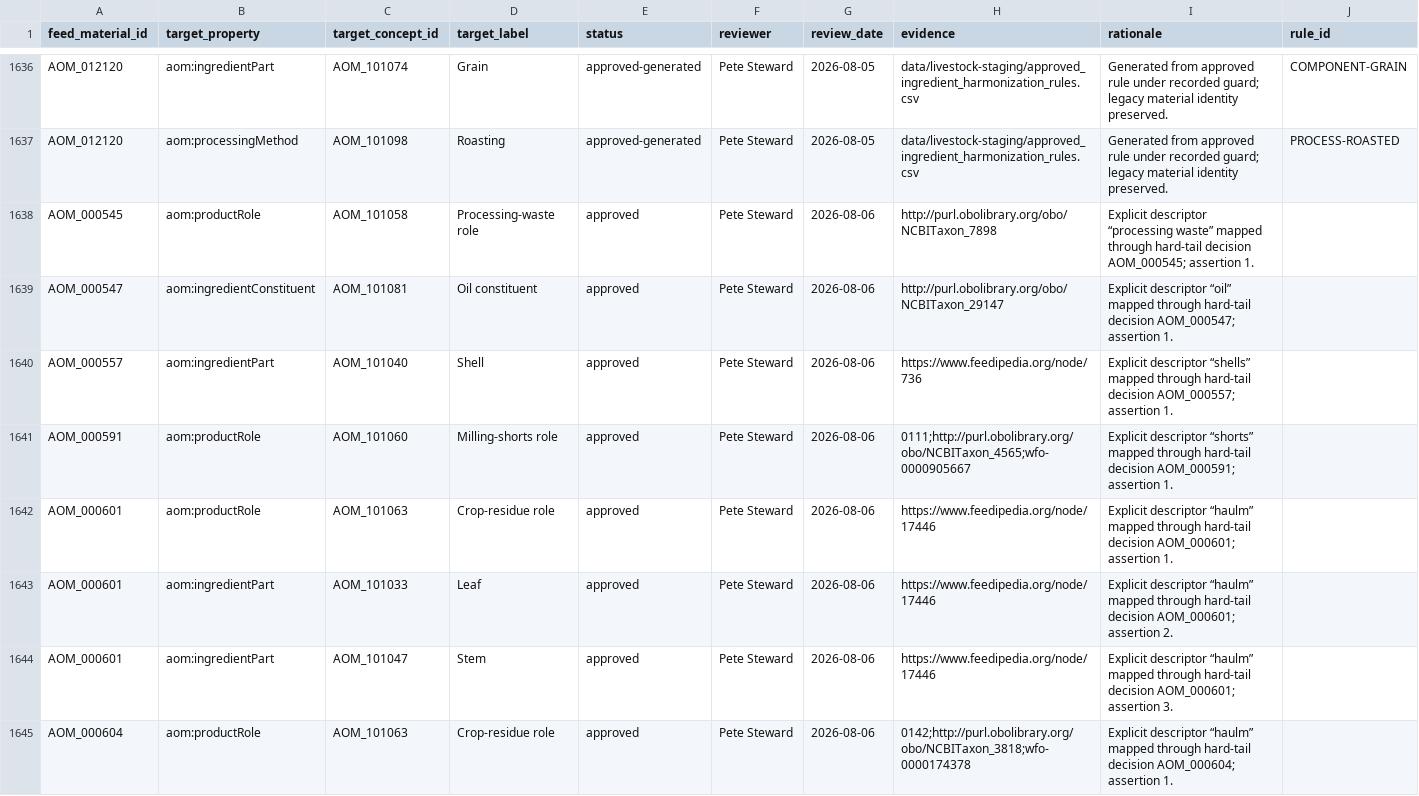
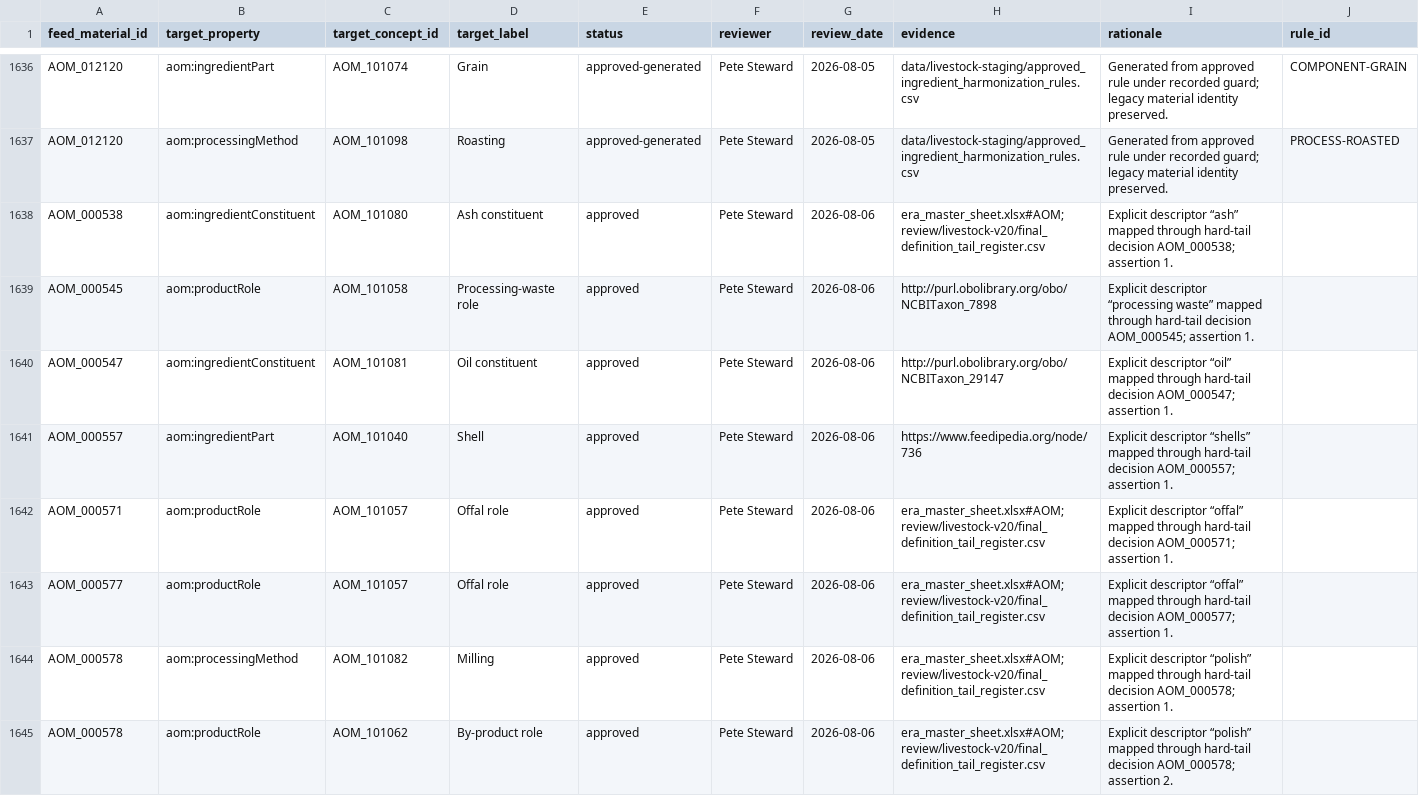
Before and after one commit to ERAgriculture/era-aom, a CSV file: dist/releases/2026.1-rc.1/feed-material-facets.csv, drawn as a sheet; only a part is shown, gaps mark what is left out; the shorter side is filled out with more unchanged rows; the diff covers the shown part only.

Commit message:
Close bounded material scope cohort

```diff
--- a/dist/releases/2026.1-rc.1/feed-material-facets.csv
+++ b/dist/releases/2026.1-rc.1/feed-material-facets.csv
@@ -1637,2 +1637,3 @@ AOM_012120,aom:ingredientPart,AOM_101074,Grain,approved-generated,Pete Steward,2
 AOM_012120,aom:processingMethod,AOM_101098,Roasting,approved-generated,Pete Steward,2026-08-05,data/livestock-staging/approved_ingredient_harmonization_rules.csv,Generated from approved rule under recorded guard; legacy material identity preserved.,PROCESS-ROASTED
+AOM_000538,aom:ingredientConstituent,AOM_101080,Ash constituent,approved,Pete Steward,2026-08-06,era_master_sheet.xlsx#AOM;review/livestock-v20/final_definition_tail_register.csv,Explicit descriptor “ash” mapped through hard-tail decision AOM_000538; assertion 1.,
 AOM_000545,aom:productRole,AOM_101058,Processing-waste role,approved,Pete Steward,2026-08-06,http://purl.obolibrary.org/obo/NCBITaxon_7898,Explicit descriptor “processing waste” mapped through hard-tail decision AOM_000545; assertion 1.,
@@ -1640 +1641,5 @@ AOM_000547,aom:ingredientConstituent,AOM_101081,Oil constituent,approved,Pete St
 AOM_000557,aom:ingredientPart,AOM_101040,Shell,approved,Pete Steward,2026-08-06,https://www.feedipedia.org/node/736,Explicit descriptor “shells” mapped through hard-tail decision AOM_000557; assertion 1.,
+AOM_000571,aom:productRole,AOM_101057,Offal role,approved,Pete Steward,2026-08-06,era_master_sheet.xlsx#AOM;review/livestock-v20/final_definition_tail_register.csv,Explicit descriptor “offal” mapped through hard-tail decision AOM_000571; assertion 1.,
+AOM_000577,aom:productRole,AOM_101057,Offal role,approved,Pete Steward,2026-08-06,era_master_sheet.xlsx#AOM;review/livestock-v20/final_definition_tail_register.csv,Explicit descriptor “offal” mapped through hard-tail decision AOM_000577; assertion 1.,
+AOM_000578,aom:processingMethod,AOM_101082,Milling,approved,Pete Steward,2026-08-06,era_master_sheet.xlsx#AOM;review/livestock-v20/final_definition_tail_register.csv,Explicit descriptor “polish” mapped through hard-tail decision AOM_000578; assertion 1.,
+AOM_000578,aom:productRole,AOM_101062,By-product role,approved,Pete Steward,2026-08-06,era_master_sheet.xlsx#AOM;review/livestock-v20/final_definition_tail_register.csv,Explicit descriptor “polish” mapped through hard-tail decision AOM_000578; assertion 2.,
```
Also changed, not shown: 13 added rows elsewhere in this file, data/livestock-staging/approved_hard_tail_feed_material_facets.csv, review/livestock-v14/definition_hard_tail_review.csv, 34 other files.
